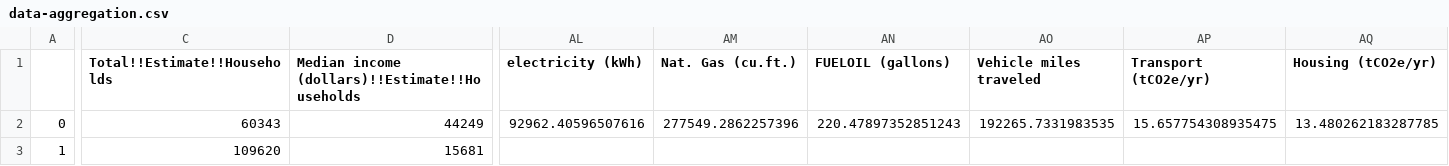
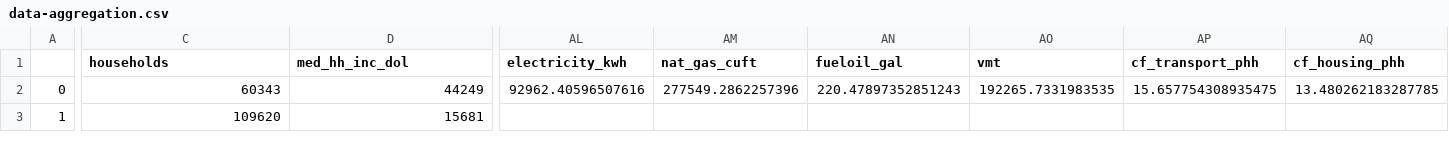
Before and after one commit to narslab/msa-emission-typologies, a CSV file: data/tidy/data-aggregation.csv, drawn as a sheet; only a part is shown, gaps mark what is left out; the diff covers the shown part only; the diff names each change by its address in the sheet, - before the commit and + after, or states it on an @@ line.

```diff
--- a/data/tidy/data-aggregation.csv
+++ b/data/tidy/data-aggregation.csv
-C1: Total!!Estimate!!Households
+C1: households
-D1: Median income (dollars)!!Estimate!!Households
+D1: med_hh_inc_dol
-AL1: electricity (kWh)
+AL1: electricity_kwh
-AM1: Nat. Gas (cu.ft.)
+AM1: nat_gas_cuft
-AN1: FUELOIL (gallons)
+AN1: fueloil_gal
-AO1: Vehicle miles traveled
+AO1: vmt
-AP1: Transport (tCO2e/yr)
+AP1: cf_transport_phh
-AQ1: Housing (tCO2e/yr)
+AQ1: cf_housing_phh
```
Also changed, not shown: 6 edited cells elsewhere in this file, data/tidy/data-aggregation-income.csv, 6 other files.
